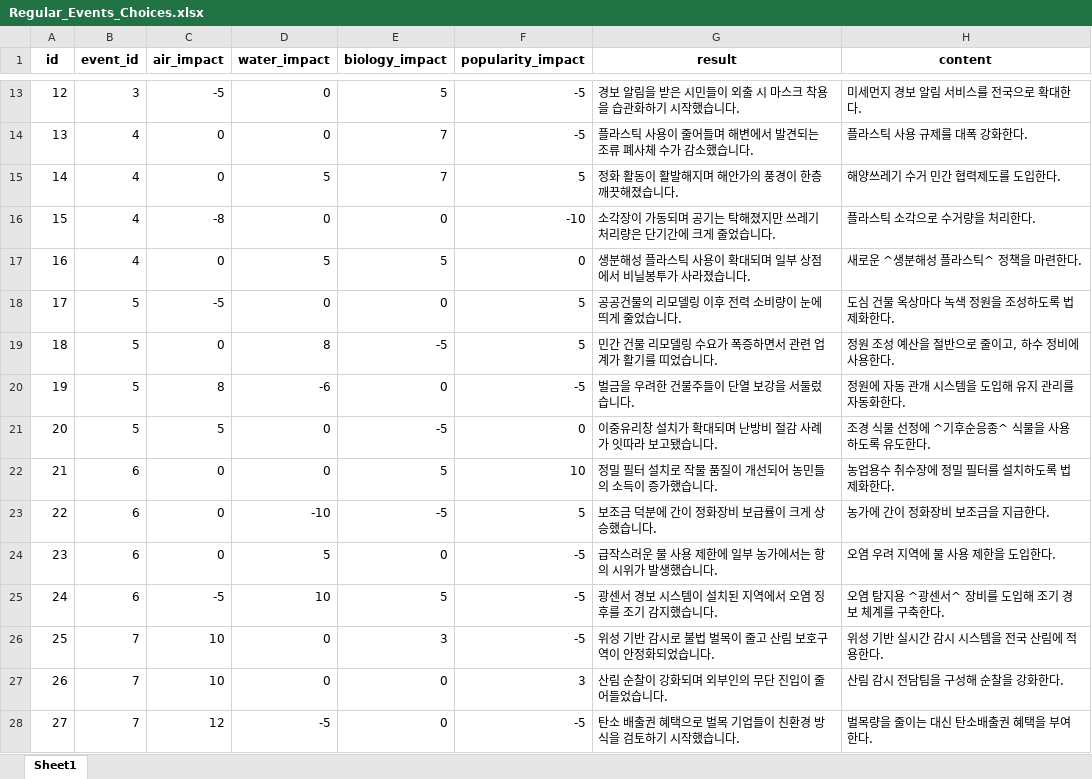
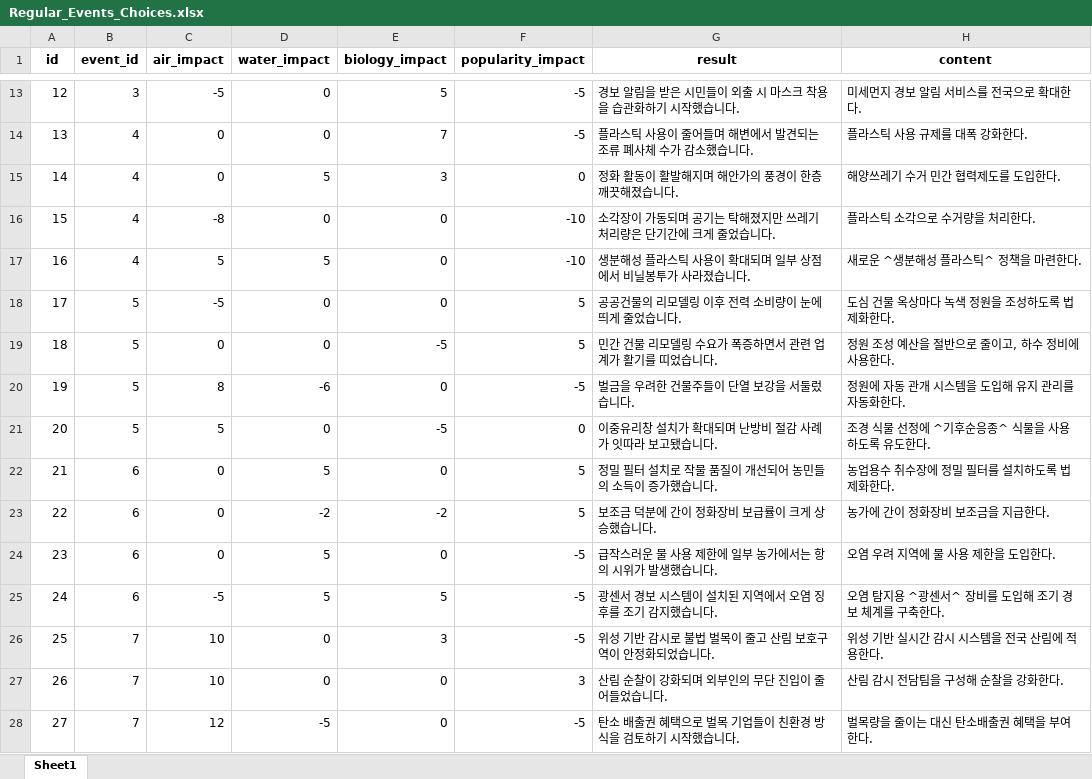
Before and after one commit to sBluePlanet/backend, an Excel workbook: src/main/resources/data/events/Regular_Events_Choices.xlsx, sheet Sheet1, drawn as a sheet; only a part is shown, gaps mark what is left out; values as stored, in another font and other column widths than the file's, no borders; charts and pictures not drawn; the diff covers the shown part only; the diff names each change by its address in the sheet, - before the commit and + after, or states it on an @@ line.

Commit message:
data update

```diff
--- a/src/main/resources/data/events/Regular_Events_Choices.xlsx (sheet Sheet1)
+++ b/src/main/resources/data/events/Regular_Events_Choices.xlsx (sheet Sheet1)
-E15 (biology_impact): 7
+E15 (biology_impact): 3
-F15 (popularity_impact): 5
+F15 (popularity_impact): 0
-C17 (air_impact): 0
+C17 (air_impact): 5
-E17 (biology_impact): 5
+E17 (biology_impact): 0
-F17 (popularity_impact): 0
+F17 (popularity_impact): -10
-D19 (water_impact): 8
+D19 (water_impact): 0
-D22 (water_impact): 0
+D22 (water_impact): 5
-E22 (biology_impact): 5
+E22 (biology_impact): 0
-F22 (popularity_impact): 10
+F22 (popularity_impact): 5
-D23 (water_impact): -10
+D23 (water_impact): -2
-E23 (biology_impact): -5
+E23 (biology_impact): -2
-D25 (water_impact): 10
+D25 (water_impact): 5
```
Also changed, not shown: 30 added rows, 12 removed rows, 226 edited cells and row numbers in column A elsewhere in this sheet, charts or pictures, src/main/resources/data/events/Regular_Events.xlsx, src/main/resources/data/events/Regular_Events_Keyword.xlsx, 2 other files.
